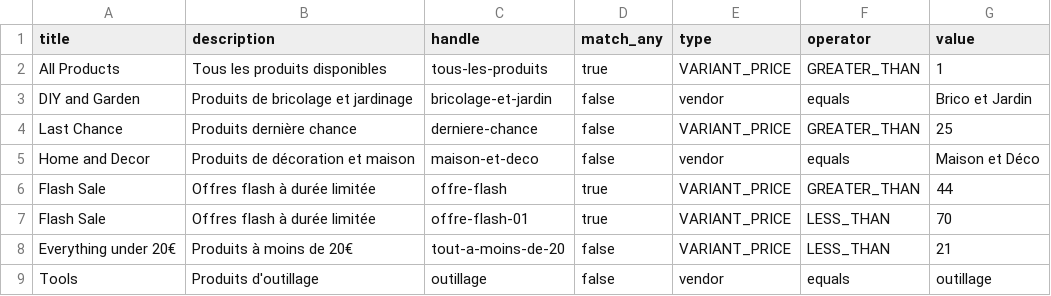
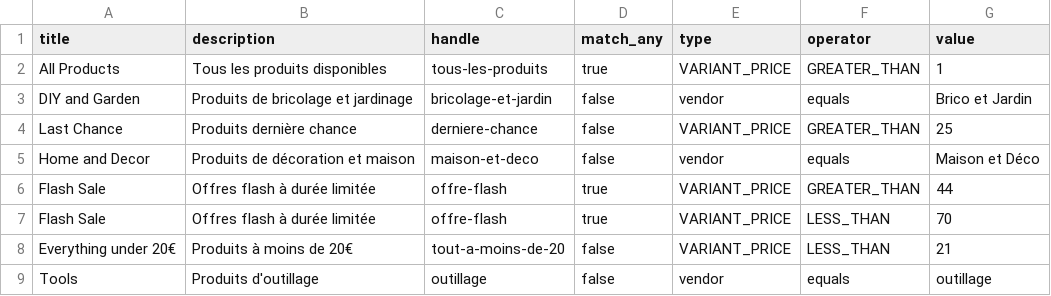
Before and after one commit to ekamcn/diy_en, a CSV file: diy_en.csv, drawn as a sheet.

Commit message:
fix csv

```diff
--- a/diy_en.csv
+++ b/diy_en.csv
@@ -6,3 +6,3 @@ title,description,handle,match_any,type,operator,value
 "Flash Sale","Offres flash à durée limitée","offre-flash","true","VARIANT_PRICE","GREATER_THAN","44"
-"Flash Sale","Offres flash à durée limitée","offre-flash-01","true","VARIANT_PRICE","LESS_THAN","70"
+"Flash Sale","Offres flash à durée limitée","offre-flash","true","VARIANT_PRICE","LESS_THAN","70"
 "Everything under 20€","Produits à moins de 20€","tout-a-moins-de-20","false","VARIANT_PRICE","LESS_THAN","21"
```
